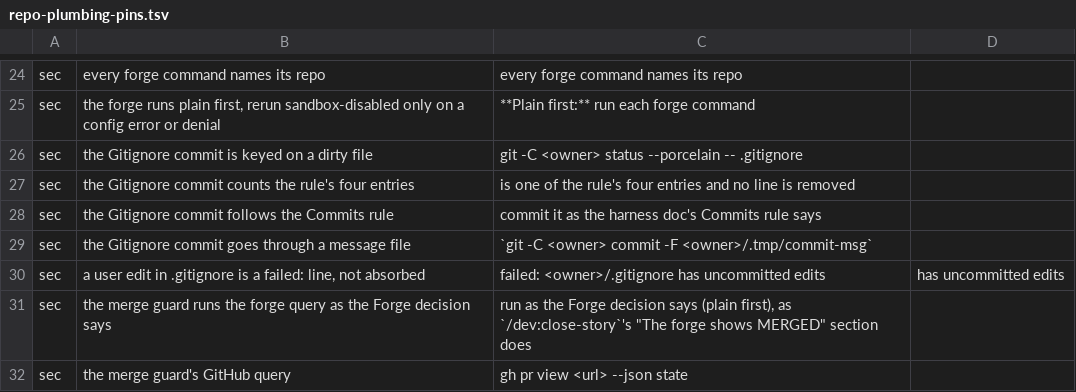
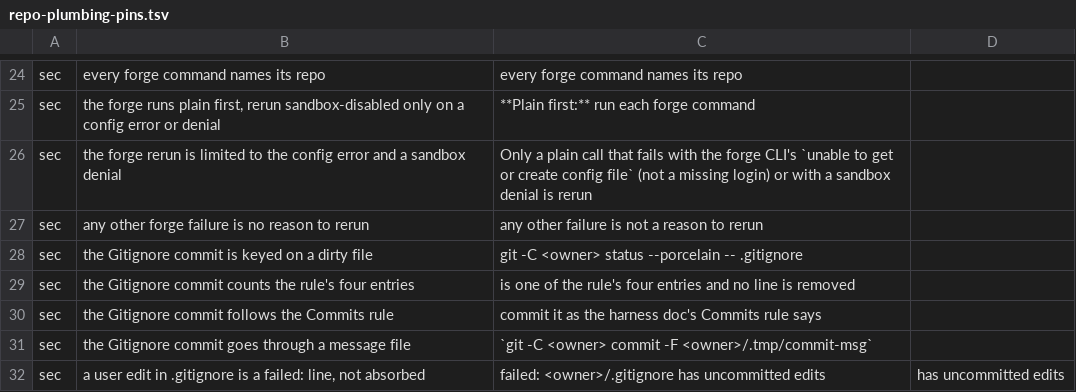
Before and after one commit to kai-matsuda/claude-dev-plugin, a TSV file: scripts/repo-plumbing-pins.tsv, drawn as a sheet; only a part is shown, gaps mark what is left out; the shorter side is filled out with more unchanged rows; the diff names each change by its address in the sheet, - before the commit and + after, or states it on an @@ line.

```diff
--- a/scripts/repo-plumbing-pins.tsv
+++ b/scripts/repo-plumbing-pins.tsv
+row 26: sec | the forge rerun is limited to the config error and a sandbox denial | Only a plain call that fails with the forge CLI's `unable to get or create config file` (not a missing login) or with a sandbox denial is rerun
+row 27: sec | any other forge failure is no reason to rerun | any other failure is not a reason to rerun
```
Also changed, not shown: 6 other files.
